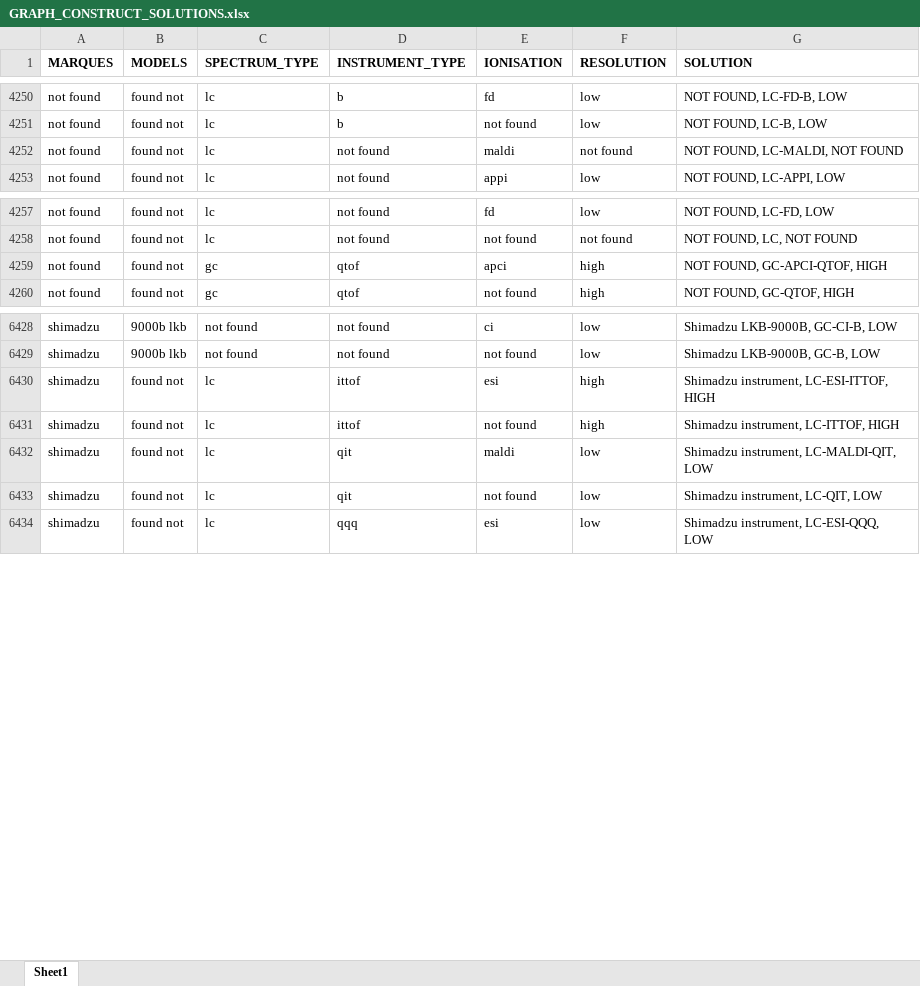
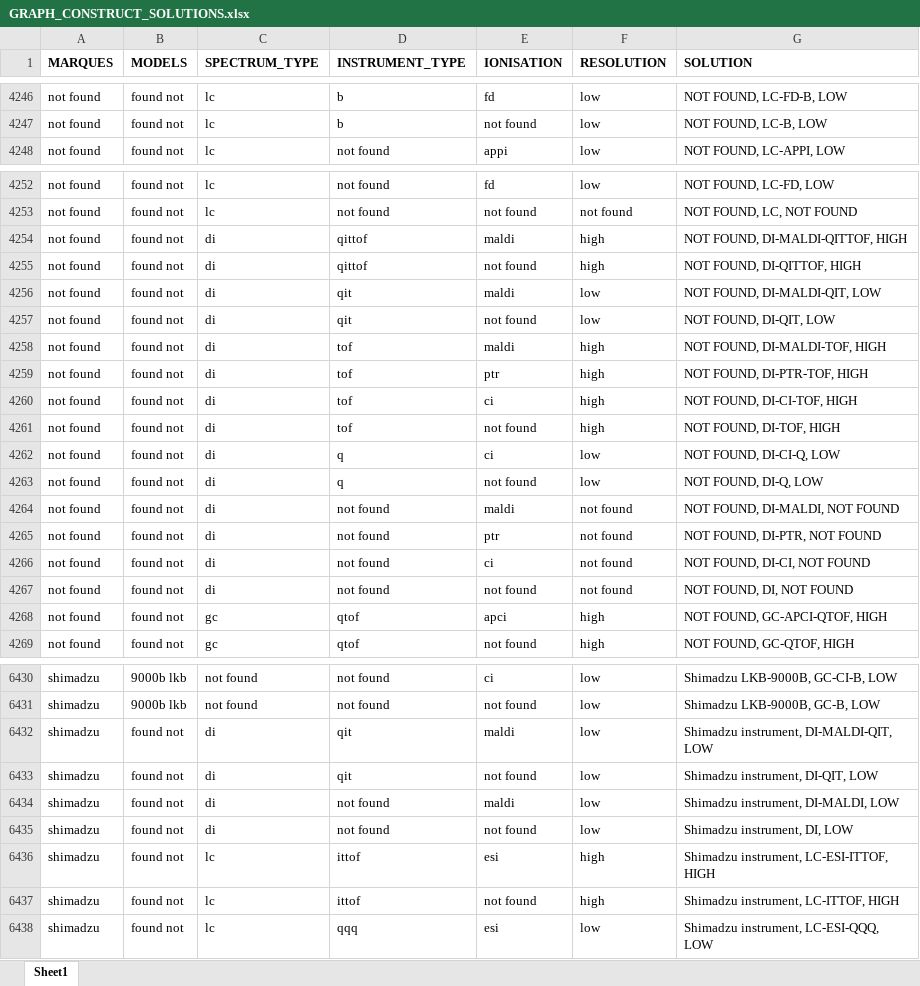
Before and after one commit to ADablanc/FragHub, an Excel workbook: GRAPH_CONSTRUCT_SOLUTIONS.xlsx, sheet Sheet1, drawn as a sheet; only a part is shown, gaps mark what is left out; values as stored, in another font and other column widths than the file's, no borders; removed rows and columns are numbered as before the commit, all else as after; the diff covers the shown part only; the diff names each change by its address in the sheet, - before the commit and + after, or states it on an @@ line.

Commit message:
fix: MALDI instruments are direct injection, not LC

```diff
--- a/GRAPH_CONSTRUCT_SOLUTIONS.xlsx (sheet Sheet1)
+++ b/GRAPH_CONSTRUCT_SOLUTIONS.xlsx (sheet Sheet1)
-row 4252: not found | found not | lc | not found | maldi | not found | NOT FOUND, LC-MALDI, NOT FOUND
+row 4254: not found | found not | di | qittof | maldi | high | NOT FOUND, DI-MALDI-QITTOF, HIGH
+row 4255: not found | found not | di | qittof | not found | high | NOT FOUND, DI-QITTOF, HIGH
+row 4256: not found | found not | di | qit | maldi | low | NOT FOUND, DI-MALDI-QIT, LOW
+row 4257: not found | found not | di | qit | not found | low | NOT FOUND, DI-QIT, LOW
+row 4258: not found | found not | di | tof | maldi | high | NOT FOUND, DI-MALDI-TOF, HIGH
@@ row 4279 moved to row 4259: not found @@
@@ row 4280 moved to row 4260: not found @@
@@ row 4281 moved to row 4261: not found @@
@@ row 4282 moved to row 4262: not found @@
@@ row 4283 moved to row 4263: not found @@
+row 4264: not found | found not | di | not found | maldi | not found | NOT FOUND, DI-MALDI, NOT FOUND
@@ row 4284 moved to row 4265: not found @@
@@ row 4285 moved to row 4266: not found @@
@@ row 4286 moved to row 4267: not found @@
+row 6432: shimadzu | found not | di | qit | maldi | low | Shimadzu instrument, DI-MALDI-QIT, LOW
+row 6433: shimadzu | found not | di | qit | not found | low | Shimadzu instrument, DI-QIT, LOW
+row 6434: shimadzu | found not | di | not found | maldi | low | Shimadzu instrument, DI-MALDI, LOW
+row 6435: shimadzu | found not | di | not found | not found | low | Shimadzu instrument, DI, LOW
-row 6432: shimadzu | found not | lc | qit | maldi | low | Shimadzu instrument, LC-MALDI-QIT, LOW
-row 6433: shimadzu | found not | lc | qit | not found | low | Shimadzu instrument, LC-QIT, LOW
```
Also changed, not shown: 26 added rows, 23 removed rows, 8 moved rows and 96 edited cells elsewhere in this sheet, Instrument_tree.xlsx, 1 other file.
